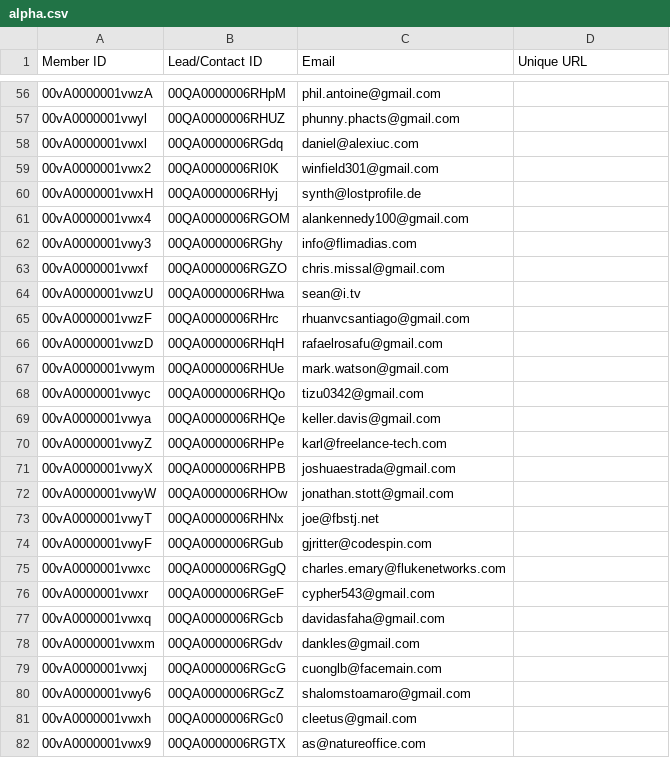
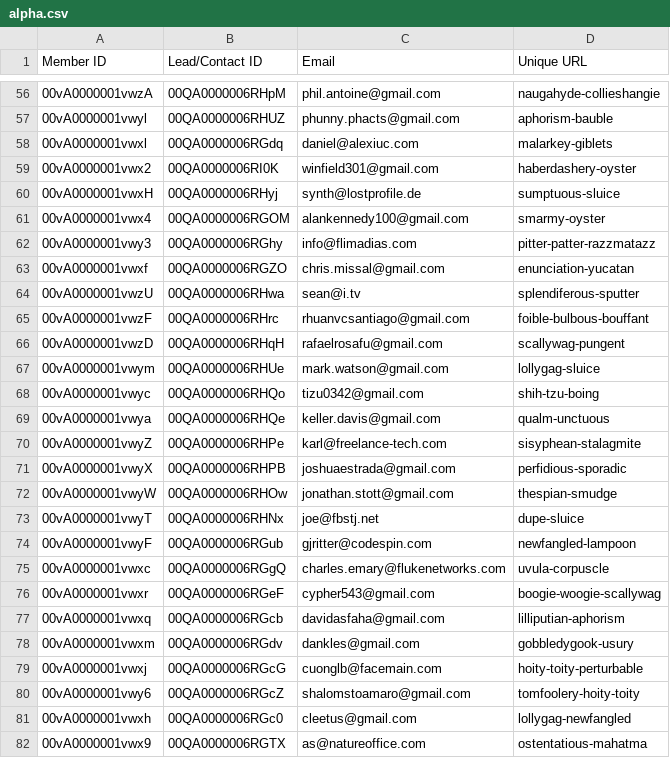
Before and after one commit to dineshkummarc/couchone, a CSV file: invites/node/alpha.csv, drawn as a sheet; only a part is shown, gaps mark what is left out; the diff covers the shown part only.

```diff
--- a/invites/node/alpha.csv
+++ b/invites/node/alpha.csv
@@ -56,27 +56,27 @@ Member ID,Lead/Contact ID,Email,Unique URL
-00vA0000001vwzA,00QA0000006RHpM,phil.antoine@gmail.com
-00vA0000001vwyl,00QA0000006RHUZ,phunny.phacts@gmail.com
-00vA0000001vwxl,00QA0000006RGdq,daniel@alexiuc.com
-00vA0000001vwx2,00QA0000006RI0K,winfield301@gmail.com
-00vA0000001vwxH,00QA0000006RHyj,synth@lostprofile.de
-00vA0000001vwx4,00QA0000006RGOM,alankennedy100@gmail.com
-00vA0000001vwy3,00QA0000006RGhy,info@flimadias.com
-00vA0000001vwxf,00QA0000006RGZO,chris.missal@gmail.com
-00vA0000001vwzU,00QA0000006RHwa,sean@i.tv
-00vA0000001vwzF,00QA0000006RHrc,rhuanvcsantiago@gmail.com
-00vA0000001vwzD,00QA0000006RHqH,rafaelrosafu@gmail.com
-00vA0000001vwym,00QA0000006RHUe,mark.watson@gmail.com
-00vA0000001vwyc,00QA0000006RHQo,tizu0342@gmail.com
-00vA0000001vwya,00QA0000006RHQe,keller.davis@gmail.com
-00vA0000001vwyZ,00QA0000006RHPe,karl@freelance-tech.com
-00vA0000001vwyX,00QA0000006RHPB,joshuaestrada@gmail.com
-00vA0000001vwyW,00QA0000006RHOw,jonathan.stott@gmail.com
-00vA0000001vwyT,00QA0000006RHNx,joe@fbstj.net
-00vA0000001vwyF,00QA0000006RGub,gjritter@codespin.com
-00vA0000001vwxc,00QA0000006RGgQ,charles.emary@flukenetworks.com
-00vA0000001vwxr,00QA0000006RGeF,cypher543@gmail.com
-00vA0000001vwxq,00QA0000006RGcb,davidasfaha@gmail.com
-00vA0000001vwxm,00QA0000006RGdv,dankles@gmail.com
-00vA0000001vwxj,00QA0000006RGcG,cuonglb@facemain.com
-00vA0000001vwy6,00QA0000006RGcZ,shalomstoamaro@gmail.com
-00vA0000001vwxh,00QA0000006RGc0,cleetus@gmail.com
-00vA0000001vwx9,00QA0000006RGTX,as@natureoffice.com
+00vA0000001vwzA,00QA0000006RHpM,phil.antoine@gmail.com,naugahyde-collieshangie
+00vA0000001vwyl,00QA0000006RHUZ,phunny.phacts@gmail.com,aphorism-bauble
+00vA0000001vwxl,00QA0000006RGdq,daniel@alexiuc.com,malarkey-giblets
+00vA0000001vwx2,00QA0000006RI0K,winfield301@gmail.com,haberdashery-oyster
+00vA0000001vwxH,00QA0000006RHyj,synth@lostprofile.de,sumptuous-sluice
+00vA0000001vwx4,00QA0000006RGOM,alankennedy100@gmail.com,smarmy-oyster
+00vA0000001vwy3,00QA0000006RGhy,info@flimadias.com,pitter-patter-razzmatazz
+00vA0000001vwxf,00QA0000006RGZO,chris.missal@gmail.com,enunciation-yucatan
+00vA0000001vwzU,00QA0000006RHwa,sean@i.tv,splendiferous-sputter
+00vA0000001vwzF,00QA0000006RHrc,rhuanvcsantiago@gmail.com,foible-bulbous-bouffant
+00vA0000001vwzD,00QA0000006RHqH,rafaelrosafu@gmail.com,scallywag-pungent
+00vA0000001vwym,00QA0000006RHUe,mark.watson@gmail.com,lollygag-sluice
+00vA0000001vwyc,00QA0000006RHQo,tizu0342@gmail.com,shih-tzu-boing
+00vA0000001vwya,00QA0000006RHQe,keller.davis@gmail.com,qualm-unctuous
+00vA0000001vwyZ,00QA0000006RHPe,karl@freelance-tech.com,sisyphean-stalagmite
+00vA0000001vwyX,00QA0000006RHPB,joshuaestrada@gmail.com,perfidious-sporadic
+00vA0000001vwyW,00QA0000006RHOw,jonathan.stott@gmail.com,thespian-smudge
+00vA0000001vwyT,00QA0000006RHNx,joe@fbstj.net,dupe-sluice
+00vA0000001vwyF,00QA0000006RGub,gjritter@codespin.com,newfangled-lampoon
+00vA0000001vwxc,00QA0000006RGgQ,charles.emary@flukenetworks.com,uvula-corpuscle
+00vA0000001vwxr,00QA0000006RGeF,cypher543@gmail.com,boogie-woogie-scallywag
+00vA0000001vwxq,00QA0000006RGcb,davidasfaha@gmail.com,lilliputian-aphorism
+00vA0000001vwxm,00QA0000006RGdv,dankles@gmail.com,gobbledygook-usury
+00vA0000001vwxj,00QA0000006RGcG,cuonglb@facemain.com,hoity-toity-perturbable
+00vA0000001vwy6,00QA0000006RGcZ,shalomstoamaro@gmail.com,tomfoolery-hoity-toity
+00vA0000001vwxh,00QA0000006RGc0,cleetus@gmail.com,lollygag-newfangled
+00vA0000001vwx9,00QA0000006RGTX,as@natureoffice.com,ostentatious-mahatma
```
Also changed, not shown: 151 edited cells elsewhere in this file.
